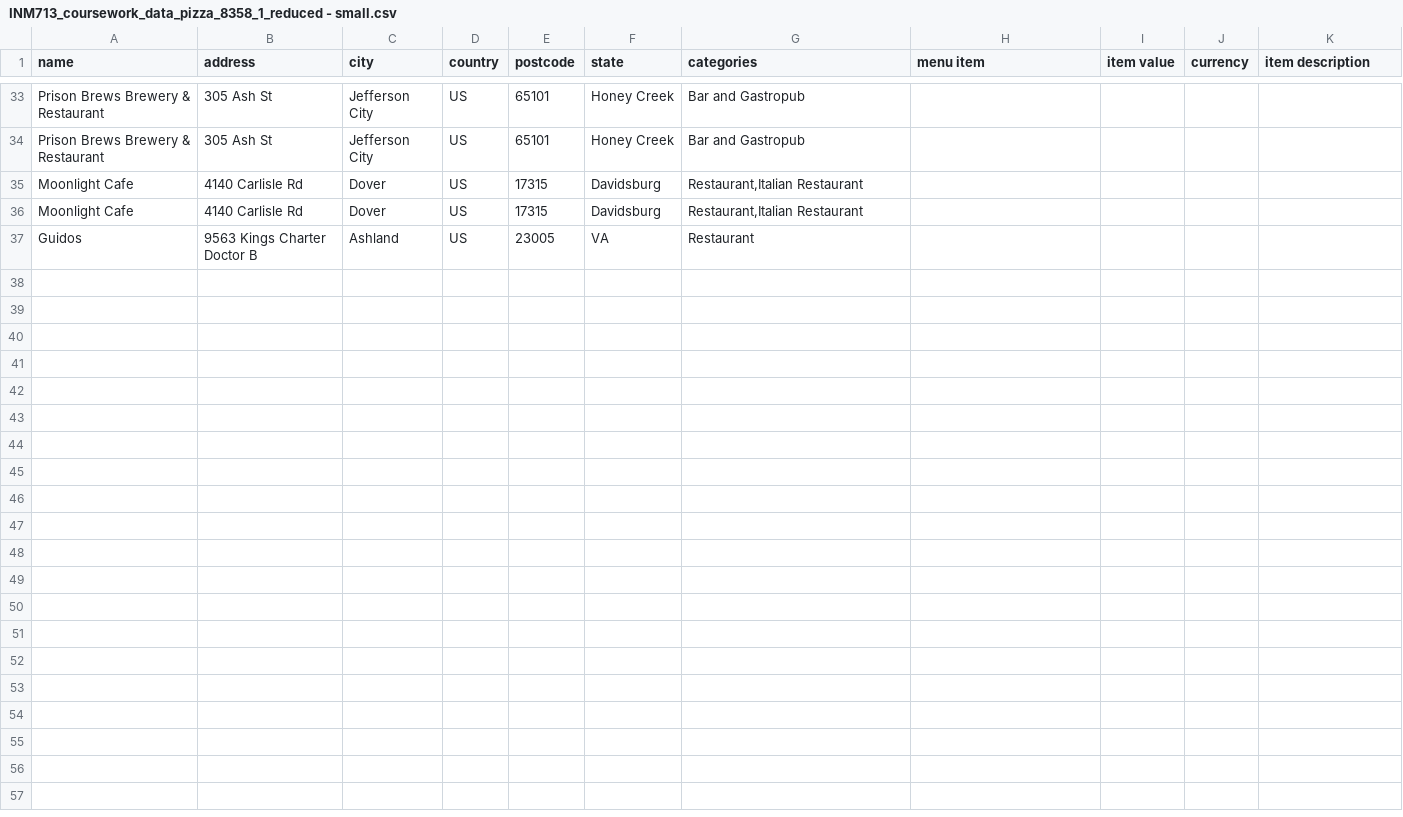
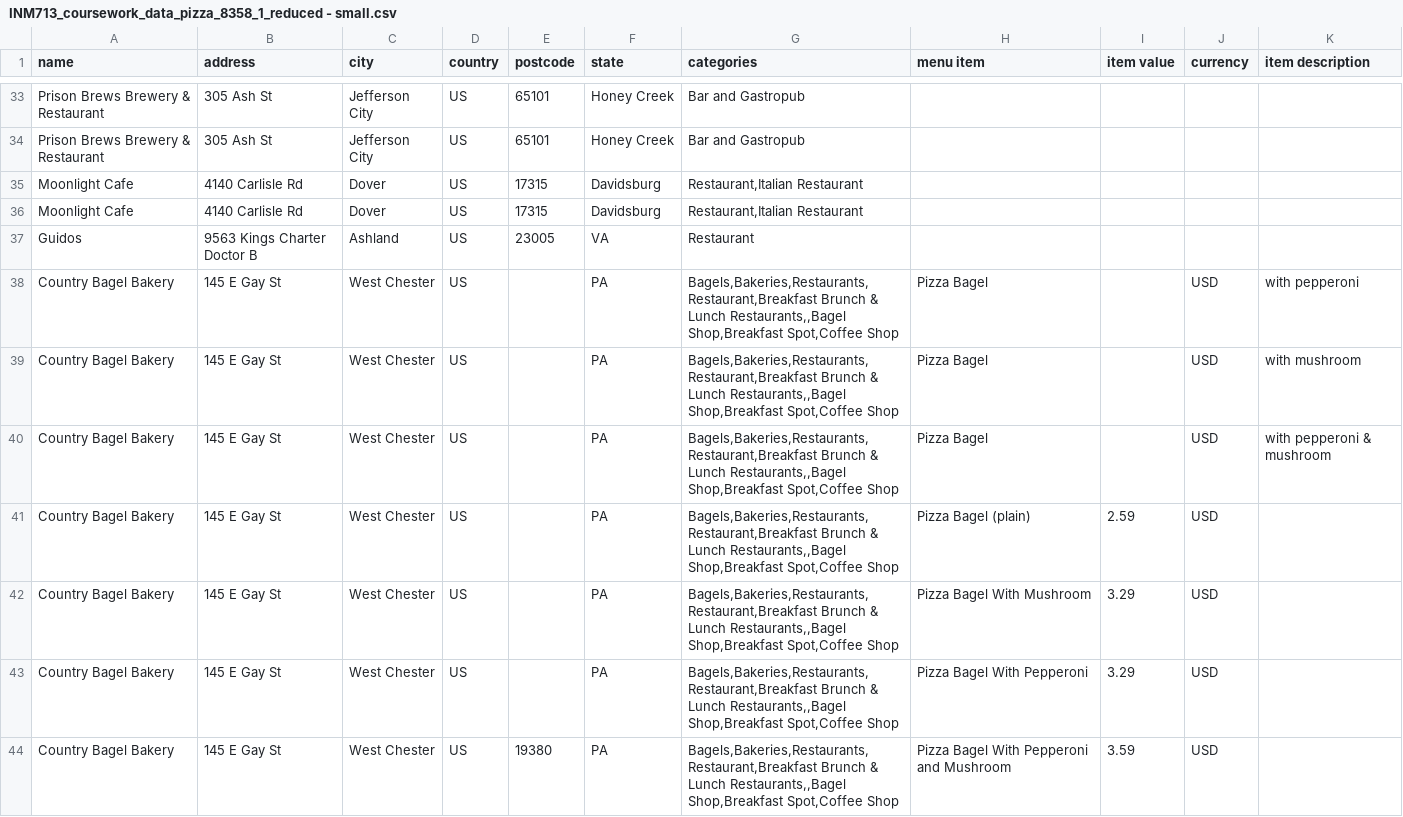
Before and after one commit to zdetor54/INM713-coursework, a CSV file: INM713_coursework_data_pizza_8358_1_reduced - small.csv, drawn as a sheet; only a part is shown, gaps mark what is left out; the diff names each change by its address in the sheet, - before the commit and + after, or states it on an @@ line.

```diff
--- a/INM713_coursework_data_pizza_8358_1_reduced - small.csv
+++ b/INM713_coursework_data_pizza_8358_1_reduced - small.csv
+row 38: Country Bagel Bakery | 145 E Gay St | West Chester | US |  | PA | Bagels,Bakeries,Restaurants,Restaurant,Breakfast Brunch & Lunch Restaurants,,Bagel Shop,Breakfast Spot,Coffee Shop | Pizza Bagel |  | USD | with pepperoni
+row 39: Country Bagel Bakery | 145 E Gay St | West Chester | US |  | PA | Bagels,Bakeries,Restaurants,Restaurant,Breakfast Brunch & Lunch Restaurants,,Bagel Shop,Breakfast Spot,Coffee Shop | Pizza Bagel |  | USD | with mushroom
+row 40: Country Bagel Bakery | 145 E Gay St | West Chester | US |  | PA | Bagels,Bakeries,Restaurants,Restaurant,Breakfast Brunch & Lunch Restaurants,,Bagel Shop,Breakfast Spot,Coffee Shop | Pizza Bagel |  | USD | with pepperoni & mushroom
+row 41: Country Bagel Bakery | 145 E Gay St | West Chester | US |  | PA | Bagels,Bakeries,Restaurants,Restaurant,Breakfast Brunch & Lunch Restaurants,,Bagel Shop,Breakfast Spot,Coffee Shop | Pizza Bagel (plain) | 2.59 | USD
+row 42: Country Bagel Bakery | 145 E Gay St | West Chester | US |  | PA | Bagels,Bakeries,Restaurants,Restaurant,Breakfast Brunch & Lunch Restaurants,,Bagel Shop,Breakfast Spot,Coffee Shop | Pizza Bagel With Mushroom | 3.29 | USD
+row 43: Country Bagel Bakery | 145 E Gay St | West Chester | US |  | PA | Bagels,Bakeries,Restaurants,Restaurant,Breakfast Brunch & Lunch Restaurants,,Bagel Shop,Breakfast Spot,Coffee Shop | Pizza Bagel With Pepperoni | 3.29 | USD
+row 44: Country Bagel Bakery | 145 E Gay St | West Chester | US | 19380 | PA | Bagels,Bakeries,Restaurants,Restaurant,Breakfast Brunch & Lunch Restaurants,,Bagel Shop,Breakfast Spot,Coffee Shop | Pizza Bagel With Pepperoni and Mushroom | 3.59 | USD
```
Also changed, not shown: 6 other files.
